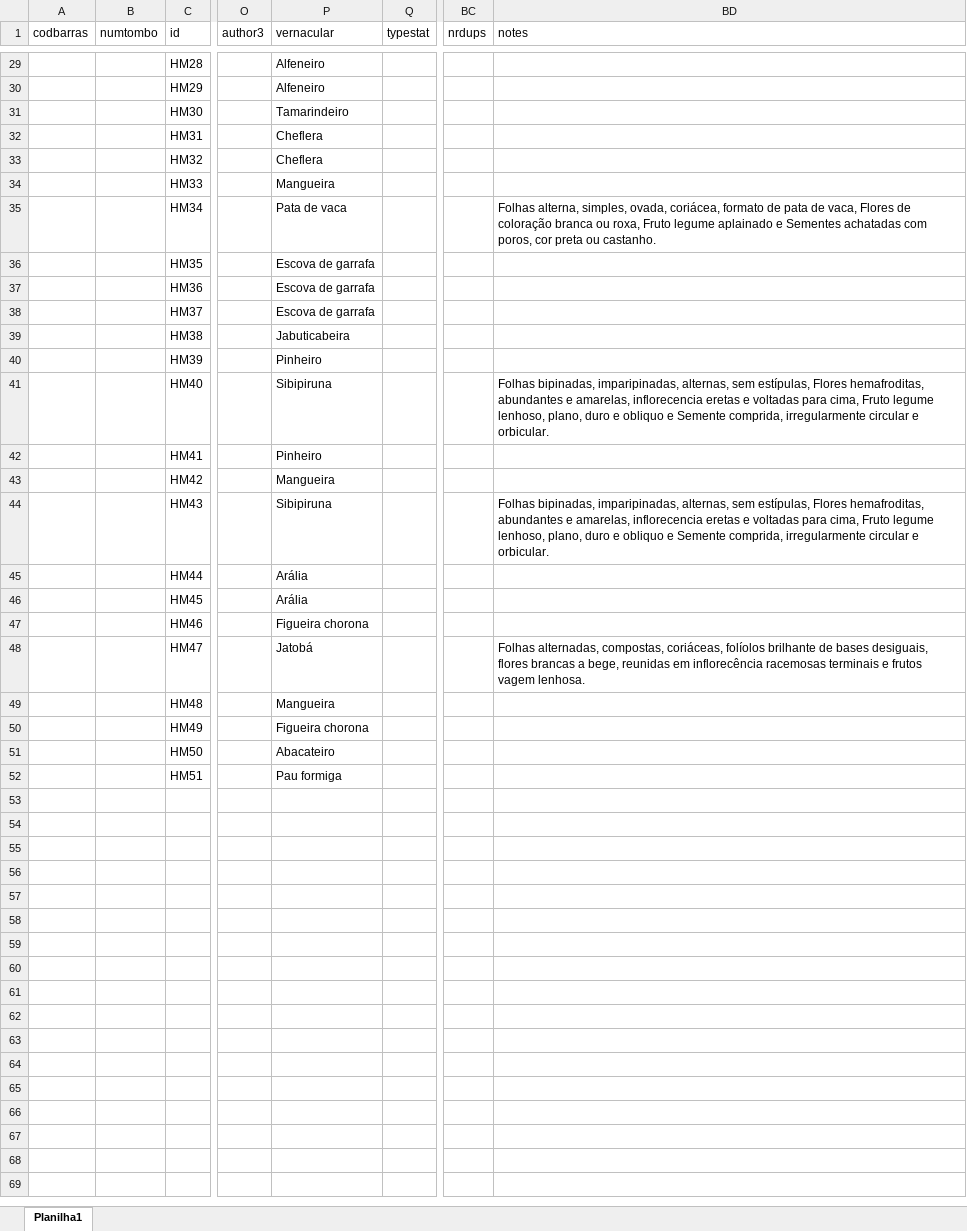
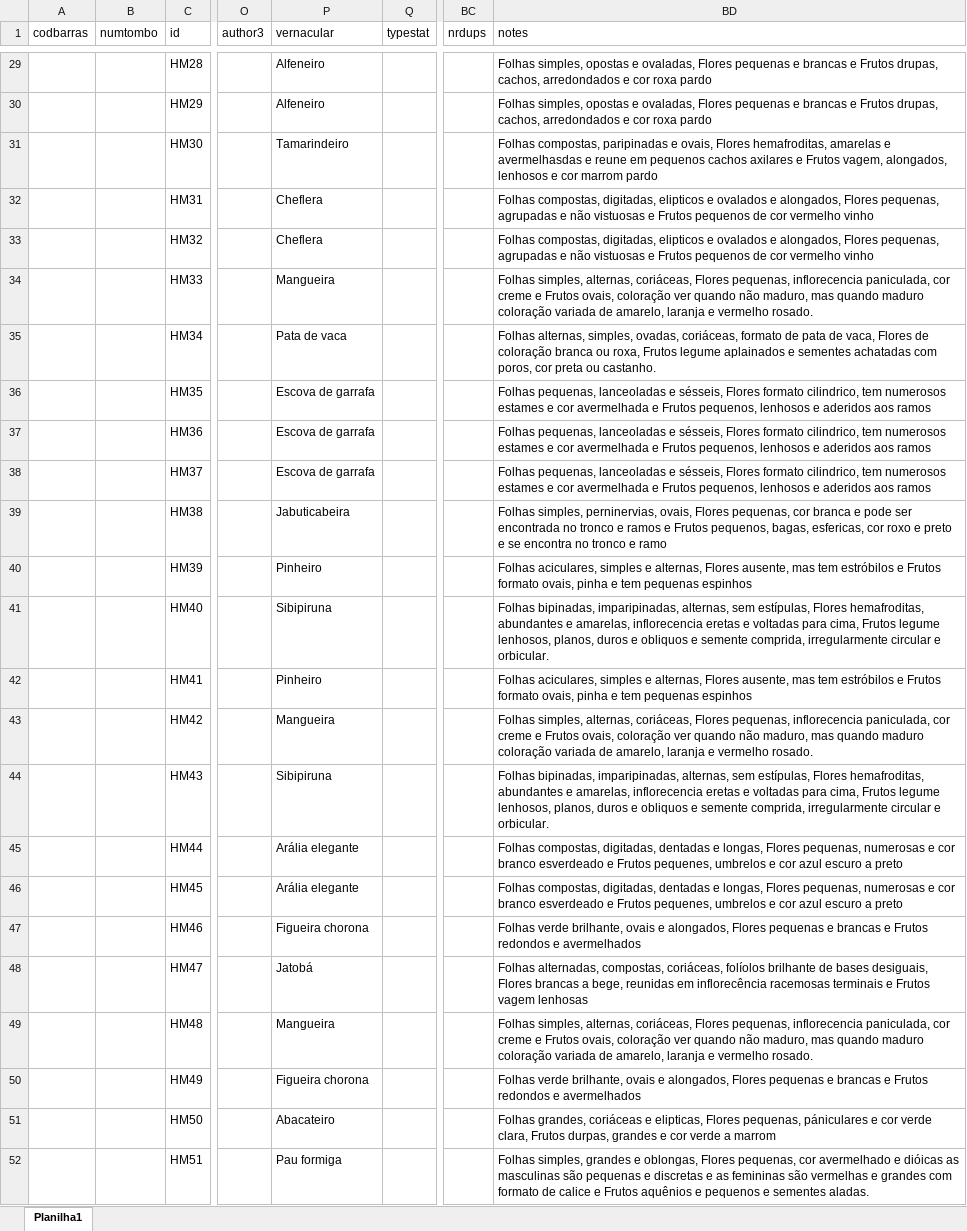
Before and after one commit to Motti2004/teste, an Excel workbook: Dados_teste.xlsx, sheet Planilha1, drawn as a sheet; only a part is shown, gaps mark what is left out; values as stored, in another font and other column widths than the file's, no borders; the diff covers the shown part only; the diff names each change by its address in the sheet, - before the commit and + after, or states it on an @@ line.

```diff
--- a/Dados_teste.xlsx (sheet Planilha1)
+++ b/Dados_teste.xlsx (sheet Planilha1)
-BD29:BD30 (notes): (empty)
+BD29:BD30 (notes): Folhas simples, opostas e ovaladas, Flores pequenas e brancas e Frutos drupas, cachos, arredondados e cor roxa pardo
-BD31 (notes): (empty)
+BD31 (notes): Folhas compostas, paripinadas e ovais, Flores hemafroditas, amarelas e avermelhasdas e reune em pequenos cachos axilares e Frutos vagem, alongados, lenhosos e cor marrom pardo
-BD32:BD33 (notes): (empty)
+BD32:BD33 (notes): Folhas compostas, digitadas, elipticos e ovalados e alongados, Flores pequenas, agrupadas e não vistuosas e Frutos pequenos de cor vermelho vinho
-BD34 (notes): (empty)
+BD34 (notes): Folhas simples, alternas, coriáceas, Flores pequenas, inflorecencia paniculada, cor creme e Frutos ovais, coloração ver quando não maduro, mas quando maduro coloração variada de amarelo, laranja e vermelho rosado.
-BD35 (notes): Folhas alterna, simples, ovada, coriácea, formato de pata de vaca, Flores de coloração branca ou roxa, Fruto legume aplainado e Sementes achatadas com…
+BD35 (notes): Folhas alternas, simples, ovadas, coriáceas, formato de pata de vaca, Flores de coloração branca ou roxa, Frutos legume aplainados e sementes achatadas com…
-BD36:BD38 (notes): (empty)
+BD36:BD38 (notes): Folhas pequenas, lanceoladas e sésseis, Flores formato cilindrico, tem numerosos estames e cor avermelhada e Frutos pequenos, lenhosos e aderidos aos ramos
-BD39 (notes): (empty)
+BD39 (notes): Folhas simples, perninervias, ovais, Flores pequenas, cor branca e pode ser encontrada no tronco e ramos e Frutos pequenos, bagas, esfericas, cor roxo e preto e se encontra no tronco e ramo
-BD40 (notes): (empty)
+BD40 (notes): Folhas aciculares, simples e alternas, Flores ausente, mas tem estróbilos e Frutos formato ovais, pinha e tem pequenas espinhos
-BD41 (notes): …para cima, Fruto legume lenhoso, plano, duro e obliquo e Semente comprida, irregularmente…
+BD41 (notes): …para cima, Frutos legume lenhosos, planos, duros e obliquos e semente comprida, irregularmente…
-BD42 (notes): (empty)
+BD42 (notes): Folhas aciculares, simples e alternas, Flores ausente, mas tem estróbilos e Frutos formato ovais, pinha e tem pequenas espinhos
-BD43 (notes): (empty)
+BD43 (notes): Folhas simples, alternas, coriáceas, Flores pequenas, inflorecencia paniculada, cor creme e Frutos ovais, coloração ver quando não maduro, mas quando maduro coloração variada de amarelo, laranja e vermelho rosado.
-BD44 (notes): …para cima, Fruto legume lenhoso, plano, duro e obliquo e Semente comprida, irregularmente…
+BD44 (notes): …para cima, Frutos legume lenhosos, planos, duros e obliquos e semente comprida, irregularmente…
-P45:P46 (vernacular): Arália
+P45:P46 (vernacular): Arália elegante
-BD45:BD46 (notes): (empty)
+BD45:BD46 (notes): Folhas compostas, digitadas, dentadas e longas, Flores pequenas, numerosas e cor branco esverdeado e Frutos pequenes, umbrelos e cor azul escuro a preto
-BD47 (notes): (empty)
+BD47 (notes): Folhas verde brilhante, ovais e alongados, Flores pequenas e brancas e Frutos redondos e avermelhados
-BD48 (notes): …bases desiguais, flores brancas a bege, reunidas em inflorecência racemosas terminais e frutos vagem lenhosa.
+BD48 (notes): …bases desiguais, Flores brancas a bege, reunidas em inflorecência racemosas terminais e Frutos vagem lenhosas
-BD49 (notes): (empty)
+BD49 (notes): Folhas simples, alternas, coriáceas, Flores pequenas, inflorecencia paniculada, cor creme e Frutos ovais, coloração ver quando não maduro, mas quando maduro coloração variada de amarelo, laranja e vermelho rosado.
-BD50 (notes): (empty)
+BD50 (notes): Folhas verde brilhante, ovais e alongados, Flores pequenas e brancas e Frutos redondos e avermelhados
-BD51 (notes): (empty)
+BD51 (notes): Folhas grandes, coriáceas e elipticas, Flores pequenas, pániculares e cor verde clara, Frutos durpas, grandes e cor verde a marrom
-BD52 (notes): (empty)
+BD52 (notes): Folhas simples, grandes e oblongas, Flores pequenas, cor avermelhado e dióicas as masculinas são pequenas e discretas e as femininas são vermelhas e grandes com formato de calice e Frutos aquênios e pequenos e sementes aladas.
```
Also changed, not shown: 27 edited cells elsewhere in this sheet, 1 other file.
